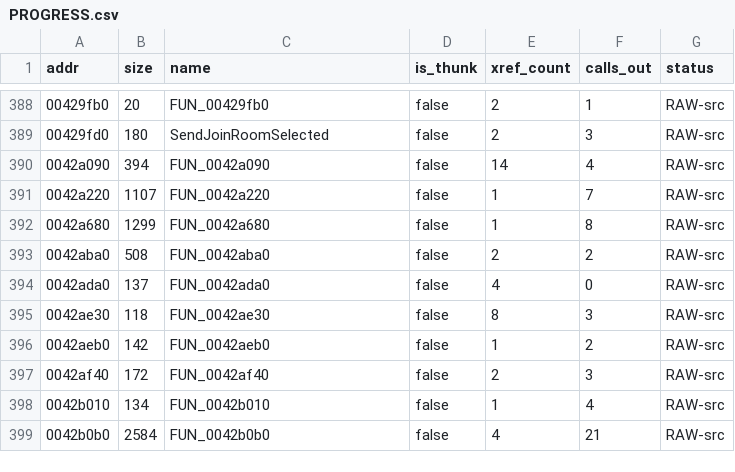
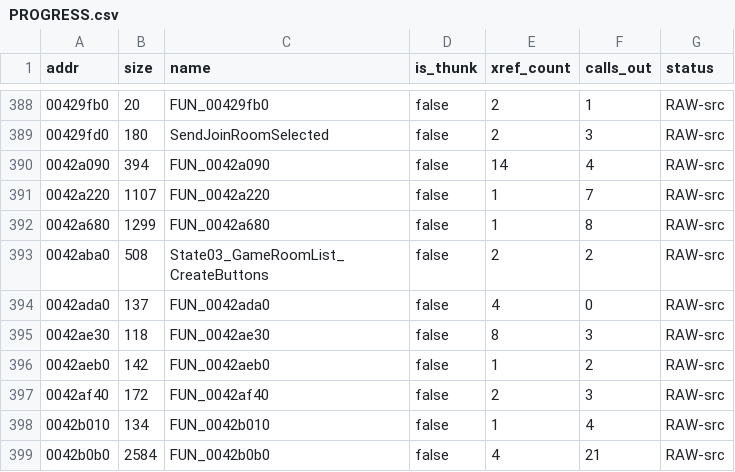
Before and after one commit to colemancda/GunBound-Decomp, a CSV file: PROGRESS.csv, drawn as a sheet; only a part is shown, gaps mark what is left out.

Commit message:
Name FUN_0042aba0 -> State03_GameRoomList_CreateButtons

```diff
--- a/PROGRESS.csv
+++ b/PROGRESS.csv
@@ -392,3 +392,3 @@ addr,size,name,is_thunk,xref_count,calls_out,status
 0042a680,1299,FUN_0042a680,false,1,8,RAW-src
-0042aba0,508,FUN_0042aba0,false,2,2,RAW-src
+0042aba0,508,State03_GameRoomList_CreateButtons,false,2,2,RAW-src
 0042ada0,137,FUN_0042ada0,false,4,0,RAW-src
```
Also changed, not shown: 4 other files.
